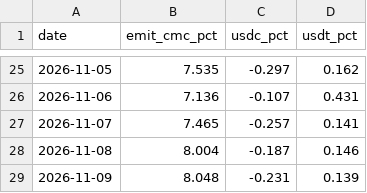
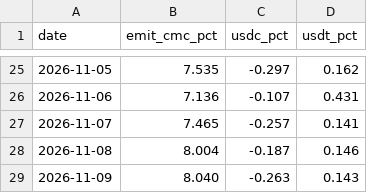
Before and after one commit to capitalflowai-app/capitalflowai-app.github.io, a CSV file: kontrola/stable-emitenci.csv, drawn as a sheet; only a part is shown, gaps mark what is left out.

```diff
--- a/kontrola/stable-emitenci.csv
+++ b/kontrola/stable-emitenci.csv
@@ -28,2 +28,2 @@ date,emit_cmc_pct,usdc_pct,usdt_pct
 2026-11-08,8.004,-0.187,0.146
-2026-11-09,8.048,-0.231,0.139
+2026-11-09,8.040,-0.263,0.143
```
Also changed, not shown: kontrola/ark-arkb.csv, kontrola/etf-emitent.csv, 4 other files.
